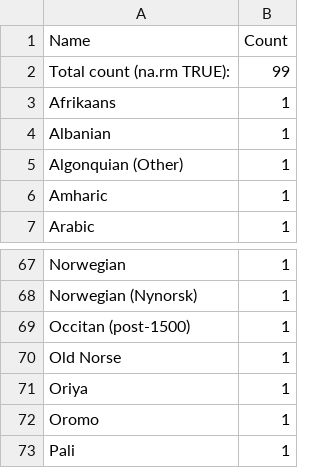
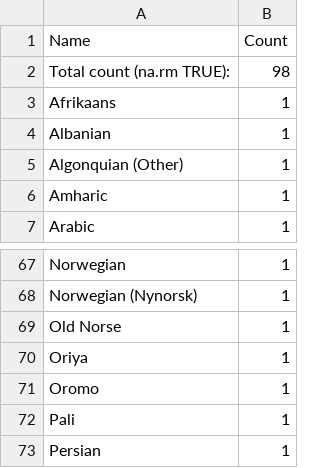
Before and after one commit to COMHIS/kungliga, a CSV file: output.tables/language_accepted.csv, drawn as a sheet; only a part is shown, gaps mark what is left out; the shorter side is filled out with more unchanged rows.

```diff
--- a/output.tables/language_accepted.csv
+++ b/output.tables/language_accepted.csv
@@ -1,3 +1,3 @@
 Name	Count
-Total count (na.rm TRUE): 	99
+Total count (na.rm TRUE): 	98
 Afrikaans	1
@@ -68,3 +68,2 @@ Norwegian	1
 Norwegian (Nynorsk)	1
-Occitan (post-1500)	1
 Old Norse	1
```
Also changed, not shown: output.tables/language_conversions.csv, output.tables/publisher_accepted.csv, 52 other files.
